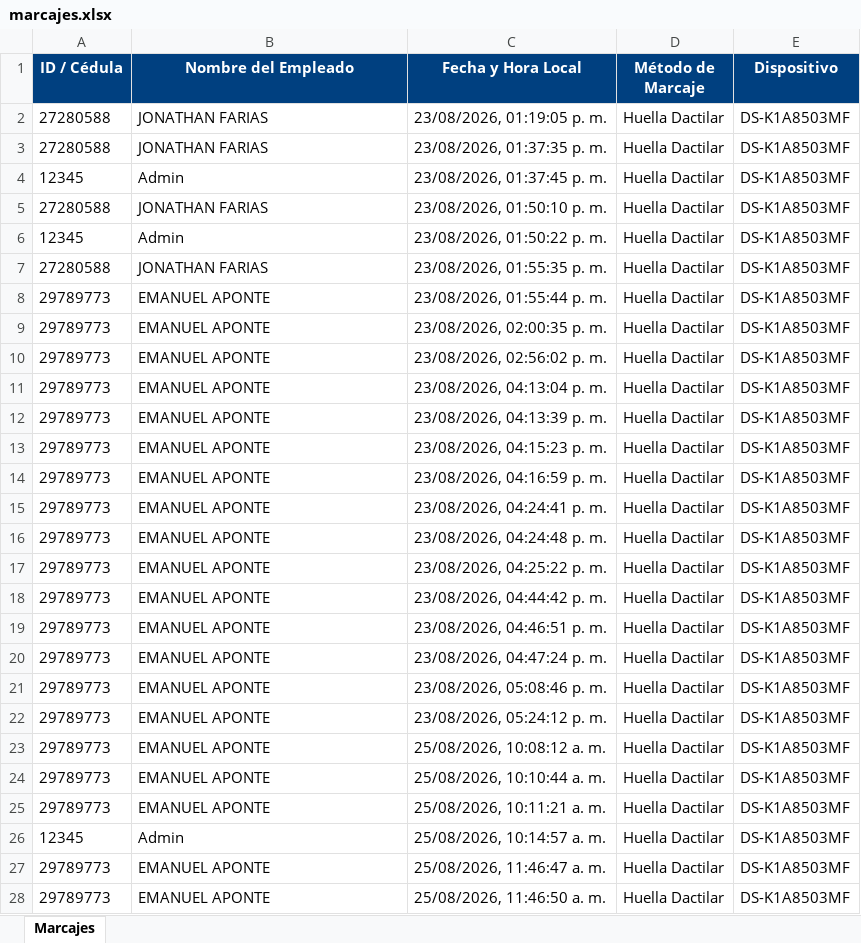
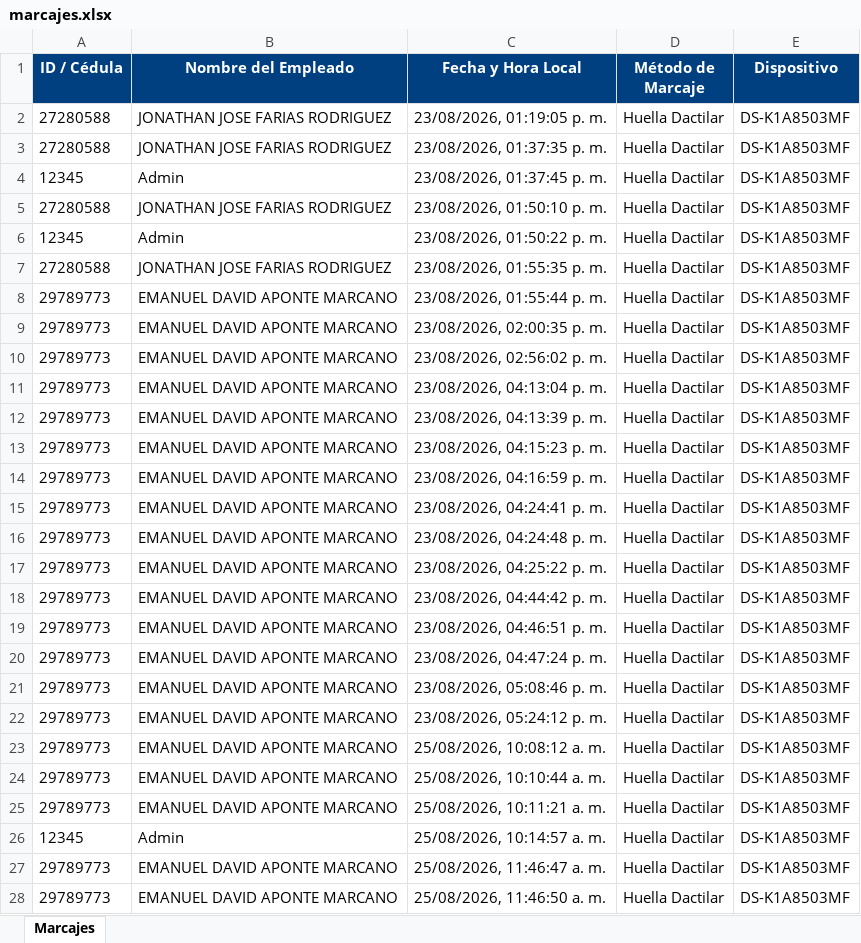
Before and after one commit to Edamking911/GestionPersonalNomina, an Excel workbook: BACKEND/marcajes.xlsx, sheet Marcajes, drawn as a sheet; only a part is shown; values as stored, in another font and other column widths than the file's, no borders; the diff covers the shown part only; the diff names each change by its address in the sheet, - before the commit and + after, or states it on an @@ line.

```diff
--- a/BACKEND/marcajes.xlsx (sheet Marcajes)
+++ b/BACKEND/marcajes.xlsx (sheet Marcajes)
-B2:B3 (Nombre del Empleado): JONATHAN FARIAS
+B2:B3 (Nombre del Empleado): JONATHAN JOSE FARIAS RODRIGUEZ
-B5 (Nombre del Empleado): JONATHAN FARIAS
+B5 (Nombre del Empleado): JONATHAN JOSE FARIAS RODRIGUEZ
-B7 (Nombre del Empleado): JONATHAN FARIAS
+B7 (Nombre del Empleado): JONATHAN JOSE FARIAS RODRIGUEZ
-B8:B25 (Nombre del Empleado): EMANUEL APONTE
+B8:B25 (Nombre del Empleado): EMANUEL DAVID APONTE MARCANO
-B27:B28 (Nombre del Empleado): EMANUEL APONTE
+B27:B28 (Nombre del Empleado): EMANUEL DAVID APONTE MARCANO
```
Also changed, not shown: 11 added rows and 54 edited cells elsewhere in this sheet, 34 other files.
